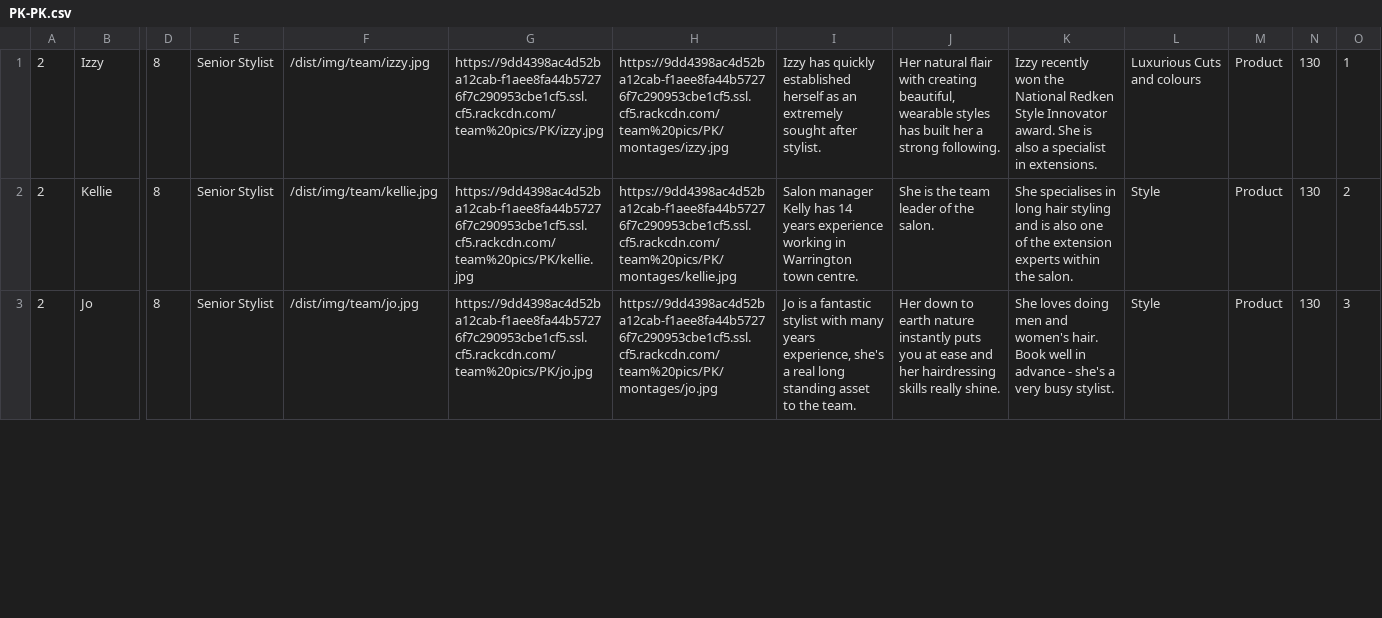
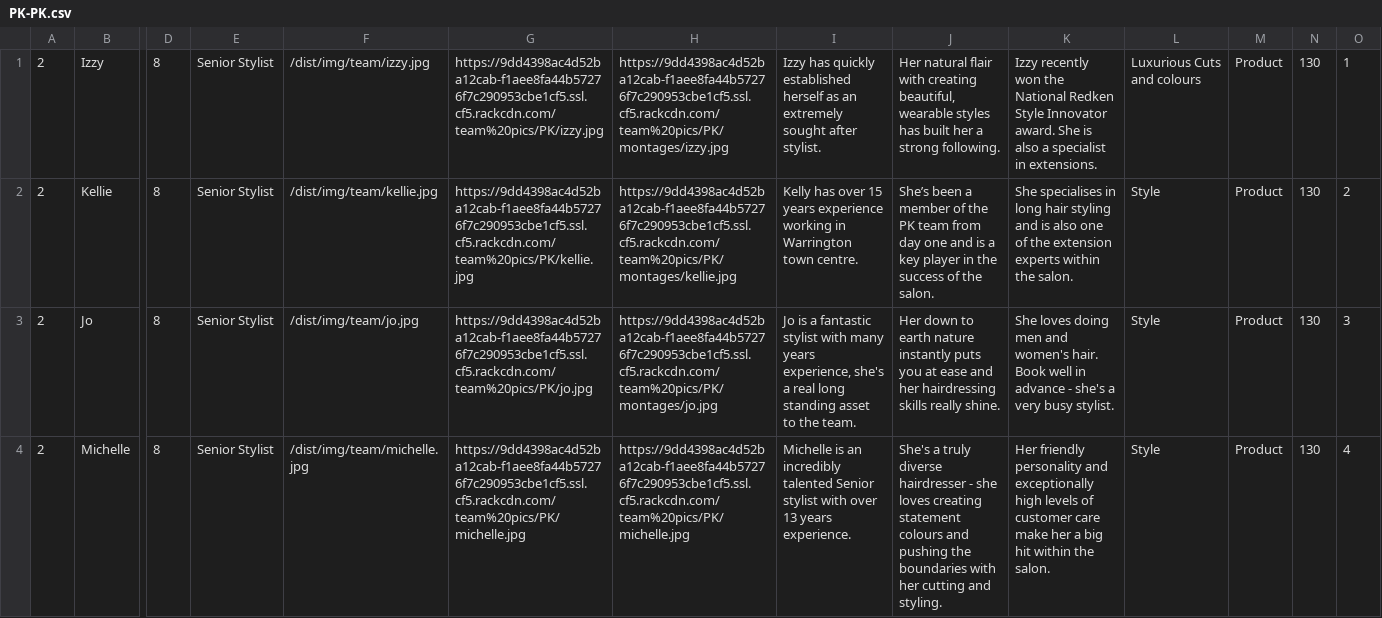
Before and after one commit to araquach/pk20, a CSV file: data/csv/team_members/PK-PK.csv, drawn as a sheet; only a part is shown, gaps mark what is left out; rows hold the shown columns only; the diff covers the shown part only; the diff names each change by its address in the sheet, - before the commit and + after, or states it on an @@ line.

```diff
--- a/data/csv/team_members/PK-PK.csv
+++ b/data/csv/team_members/PK-PK.csv
-I2: Salon manager Kelly has 14 years experience…
+I2: Kelly has over 15 years experience…
-J2: She is the team leader of the…
+J2: She’s been a member of the PK team from day one and is a key player in the success of the…
+row 4: 2 | Michelle | 8 | Senior Stylist | /dist/img/team/michelle.jpg | https://9dd4398ac4d52ba12cab-f1aee8fa44b57276f7c290953cbe1cf5.ssl.cf5.rackcdn.com/team%20pics/PK/michelle.jpg | https://9dd4398ac4d52ba12cab-f1aee8fa44b57276f7c290953cbe1cf5.ssl.cf5.rackcdn.com/team%20pics/PK/michelle.jpg | Michelle is an incredibly talented Senior stylist with over 13 years experience. | She's a truly diverse hairdresser - she loves creating statement colours and pushing the boundaries with her cutting and styling. | Her friendly personality and exceptionally high levels of customer care make her a big hit within the salon. | Style | Product | 130 | 4
```
Also changed, not shown: 3 edited cells elsewhere in this file, 6 other files.
